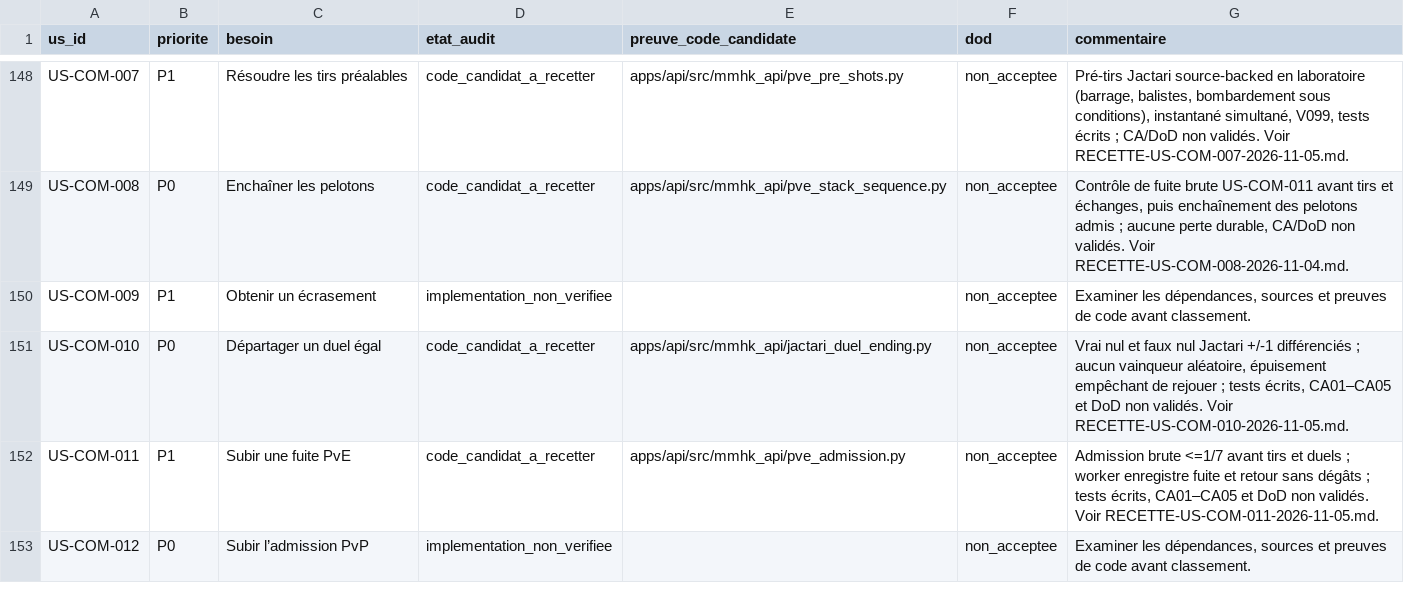
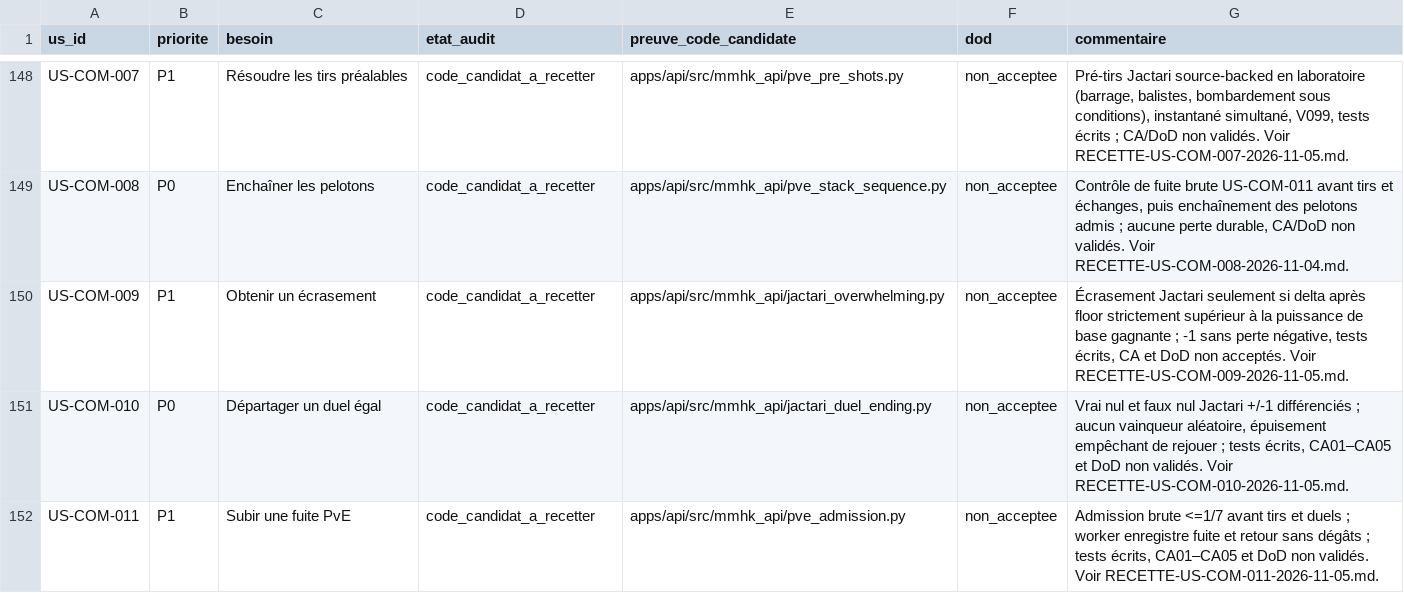
Before and after one commit to AstrowareConception/MMHK-like, a CSV file: data/backlog/implementation-review-2026-11-04.csv, drawn as a sheet; only a part is shown, gaps mark what is left out; the shorter side is filled out with more unchanged rows.

Commit message:
docs(backlog): classify COM-009 as source-backed unaccepted code candidate

```diff
--- a/data/backlog/implementation-review-2026-11-04.csv
+++ b/data/backlog/implementation-review-2026-11-04.csv
@@ -149,3 +149,3 @@ us_id,priorite,besoin,etat_audit,preuve_code_candidate,dod,commentaire
 "US-COM-008","P0","Enchaîner les pelotons","code_candidat_a_recetter","apps/api/src/mmhk_api/pve_stack_sequence.py","non_acceptee","Contrôle de fuite brute US-COM-011 avant tirs et échanges, puis enchaînement des pelotons admis ; aucune perte durable, CA/DoD non validés. Voir RECETTE-US-COM-008-2026-11-04.md."
-"US-COM-009","P1","Obtenir un écrasement","implementation_non_verifiee","","non_acceptee","Examiner les dépendances, sources et preuves de code avant classement."
+"US-COM-009","P1","Obtenir un écrasement","code_candidat_a_recetter","apps/api/src/mmhk_api/jactari_overwhelming.py","non_acceptee","Écrasement Jactari seulement si delta après floor strictement supérieur à la puissance de base gagnante ; -1 sans perte négative, tests écrits, CA et DoD non acceptés. Voir RECETTE-US-COM-009-2026-11-05.md."
 "US-COM-010","P0","Départager un duel égal","code_candidat_a_recetter","apps/api/src/mmhk_api/jactari_duel_ending.py","non_acceptee","Vrai nul et faux nul Jactari +/-1 différenciés ; aucun vainqueur aléatoire, épuisement empêchant de rejouer ; tests écrits, CA01–CA05 et DoD non validés. Voir RECETTE-US-COM-010-2026-11-05.md."
```
